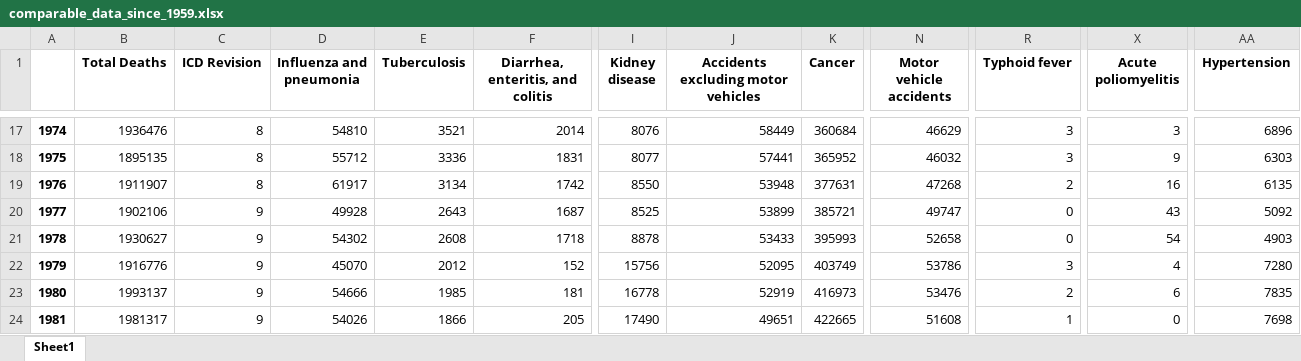
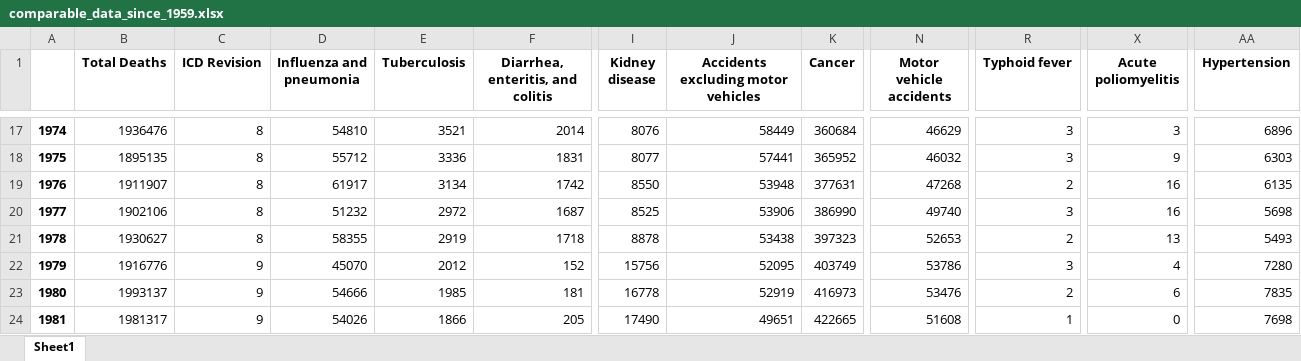
Before and after one commit to freeradical13/ValueBasedPrioritization, an Excel workbook: data/ucod/united_states/comparable_data_since_1959.xlsx, sheet Sheet1, drawn as a sheet; only a part is shown, gaps mark what is left out; values as stored, in another font and other column widths than the file's, no borders; the diff names each change by its address in the sheet, - before the commit and + after, or states it on an @@ line.

```diff
--- a/data/ucod/united_states/comparable_data_since_1959.xlsx (sheet Sheet1)
+++ b/data/ucod/united_states/comparable_data_since_1959.xlsx (sheet Sheet1)
-C20:C21 (ICD Revision): 9
+C20:C21 (ICD Revision): 8
-D20 (Influenza and pneumonia): 49928
+D20 (Influenza and pneumonia): 51232
-E20 (Tuberculosis): 2643
+E20 (Tuberculosis): 2972
-J20: 53899
+J20: 53906
-K20 (Cancer): 385721
+K20 (Cancer): 386990
-N20 (Motor vehicle accidents): 49747
+N20 (Motor vehicle accidents): 49740
-R20 (Typhoid fever): 0
+R20 (Typhoid fever): 3
-X20 (Acute poliomyelitis): 43
+X20 (Acute poliomyelitis): 16
-AA20 (Hypertension): 5092
+AA20 (Hypertension): 5698
-D21 (Influenza and pneumonia): 54302
+D21 (Influenza and pneumonia): 58355
-E21 (Tuberculosis): 2608
+E21 (Tuberculosis): 2919
-J21: 53433
+J21: 53438
-K21 (Cancer): 395993
+K21 (Cancer): 397323
-N21 (Motor vehicle accidents): 52658
+N21 (Motor vehicle accidents): 52653
-R21 (Typhoid fever): 0
+R21 (Typhoid fever): 2
-X21 (Acute poliomyelitis): 54
+X21 (Acute poliomyelitis): 13
-AA21 (Hypertension): 4903
+AA21 (Hypertension): 5493
```
Also changed, not shown: data/ucod/united_states/comparable_ucod_estimates.xlsx, 5 other files.
